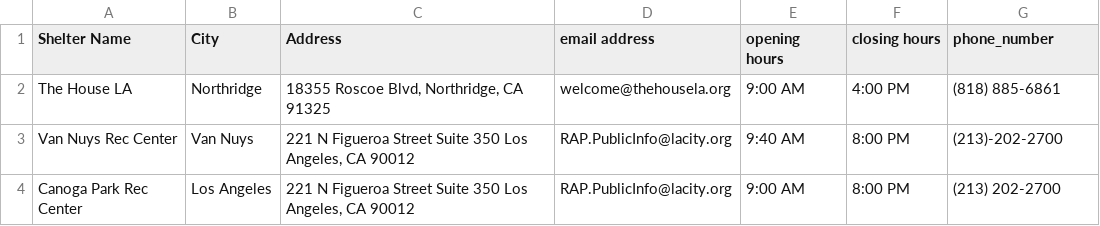
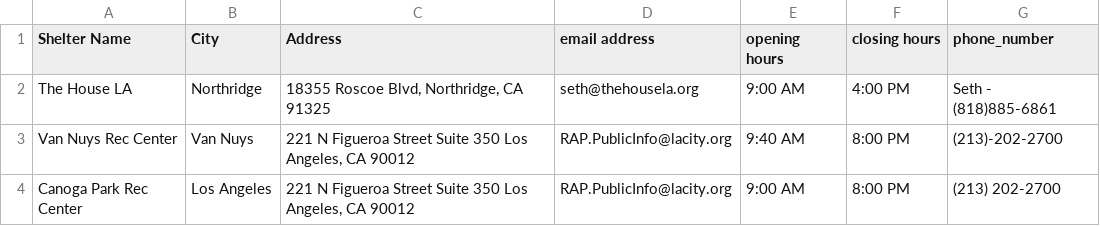
Before and after one commit to swooshoo/layudar, a CSV file: directory.csv, drawn as a sheet.

```diff
--- a/directory.csv
+++ b/directory.csv
@@ -1,3 +1,3 @@
 Shelter Name,City ,Address,email address,opening hours,closing hours,phone_number
-The House LA,Northridge,"18355 Roscoe Blvd, Northridge, CA 91325",welcome@thehousela.org,9:00 AM, 4:00 PM,(818) 885-6861
+The House LA,Northridge,"18355 Roscoe Blvd, Northridge, CA 91325",seth@thehousela.org,9:00 AM, 4:00 PM,Seth - (818)885-6861
 Van Nuys Rec Center,Van Nuys,"221 N Figueroa Street Suite 350 Los Angeles, CA 90012",RAP.PublicInfo@lacity.org,9:40 AM,8:00 PM,(213)-202-2700
```
Also changed, not shown: masterShelterResponse.csv, 2 other files.
